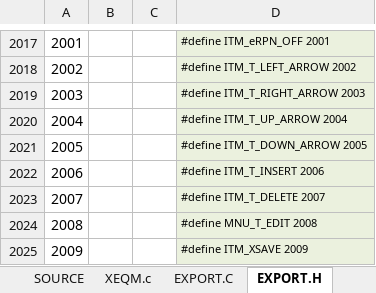
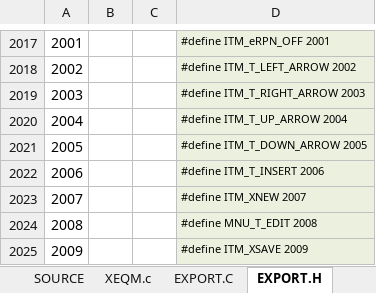
Before and after one commit to semi-simple/C43-mirror, an Excel workbook: src/items.xlsx, sheet EXPORT.H, drawn as a sheet; only a part is shown, gaps mark what is left out; values as stored, in another font and other column widths than the file's, no borders; the diff names each change by its address in the sheet, - before the commit and + after, or states it on an @@ line.

```diff
--- a/src/items.xlsx (sheet EXPORT.H)
+++ b/src/items.xlsx (sheet EXPORT.H)
-D2023: #define ITM_T_DELETE 2007
+D2023: #define ITM_XNEW 2007
```
Also changed, not shown: sheet XEQM.c, sheet SOURCE, sheet EXPORT.C, 11 other files.
